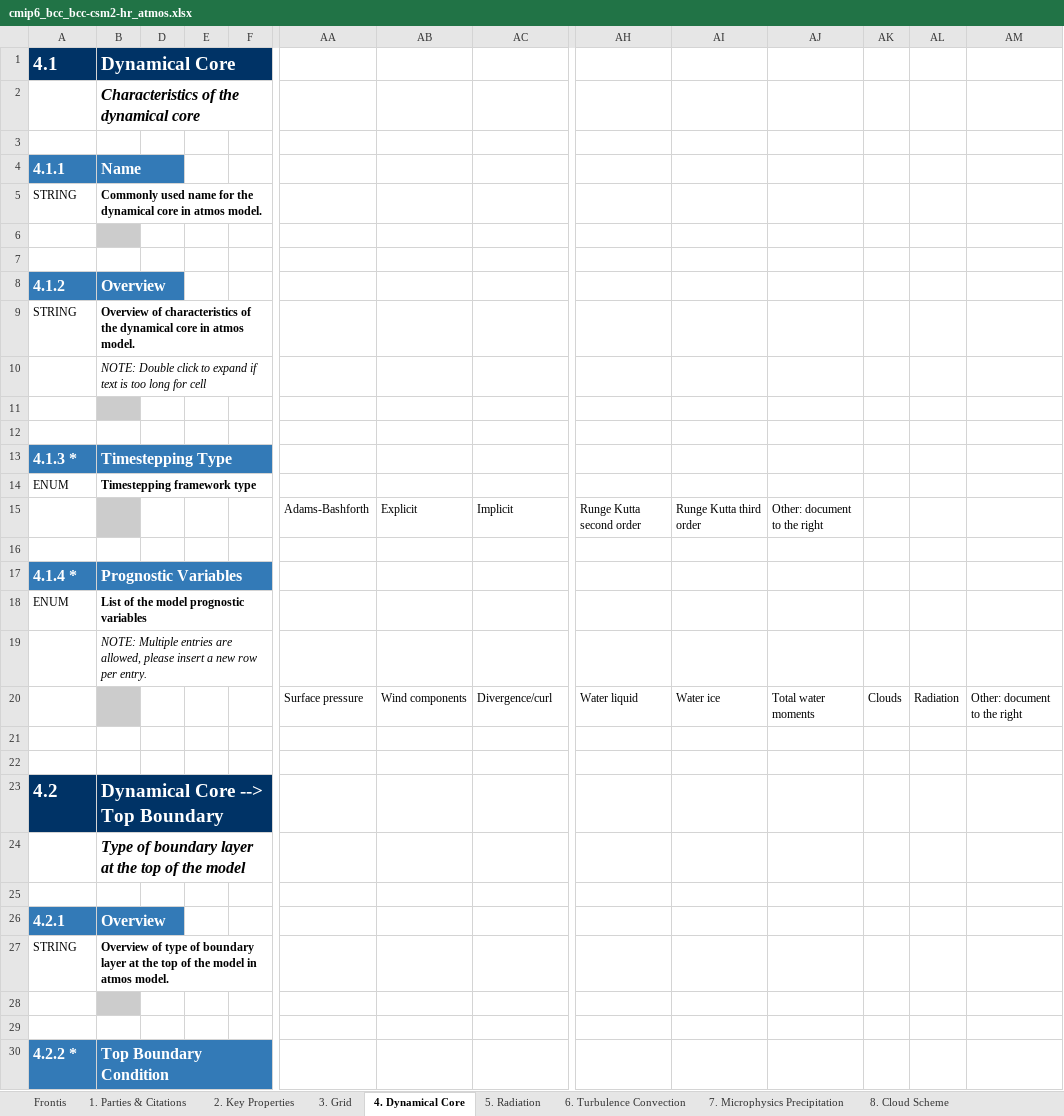
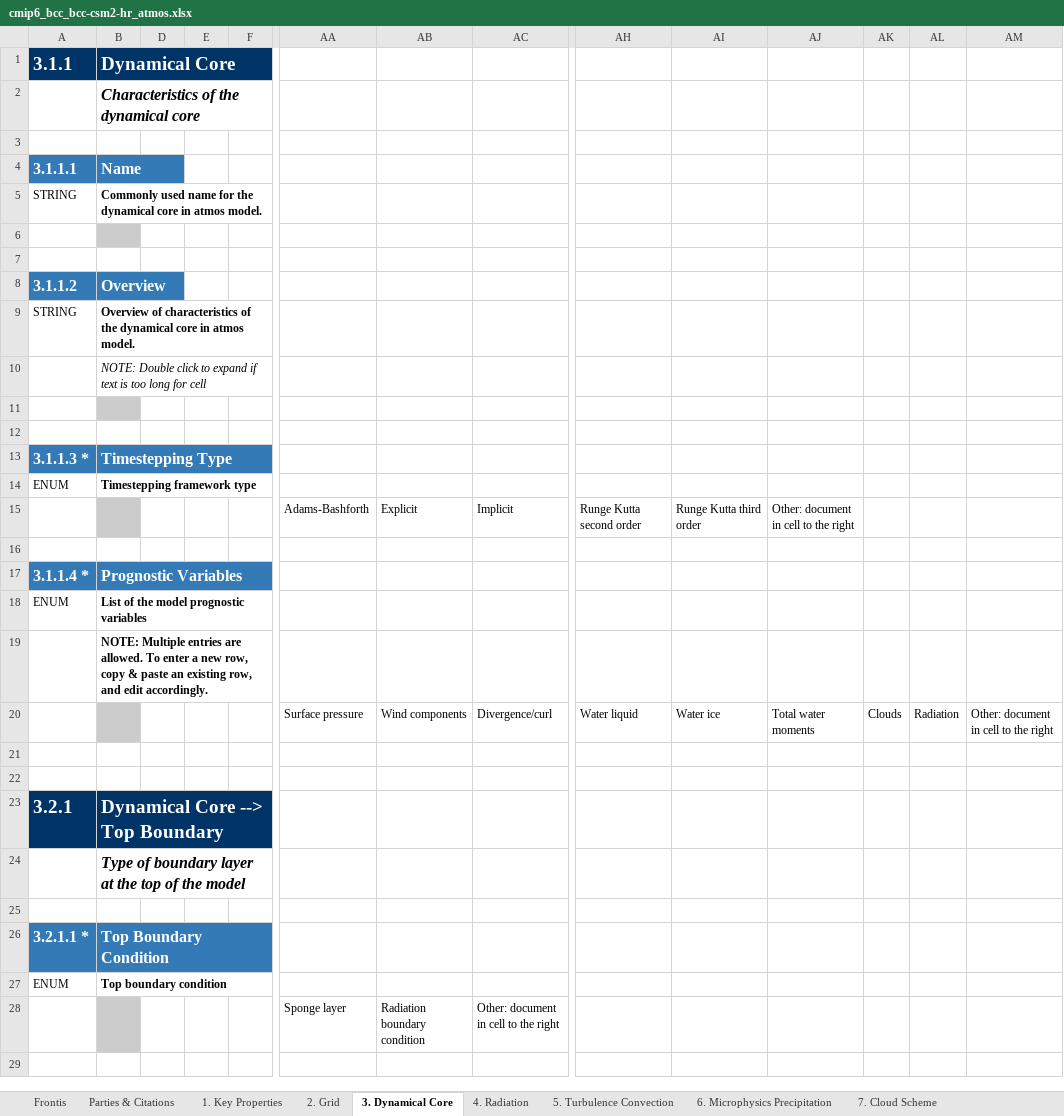
Before and after one commit to ES-DOC-INSTITUTIONAL/bcc, an Excel workbook: cmip6/models/bcc-csm2-hr/cmip6_bcc_bcc-csm2-hr_atmos.xlsx, sheet 3. Dynamical Core, drawn as a sheet; only a part is shown, gaps mark what is left out; values as stored, in another font and other column widths than the file's, no borders; removed rows and columns are numbered as before the commit, all else as after; rows hold the shown columns only; the diff covers the shown part only; the diff names each change by its address in the sheet, - before the commit and + after, or states it on an @@ line.

```diff
--- a/cmip6/models/bcc-csm2-hr/cmip6_bcc_bcc-csm2-hr_atmos.xlsx (sheet 3. Dynamical Core)
+++ b/cmip6/models/bcc-csm2-hr/cmip6_bcc_bcc-csm2-hr_atmos.xlsx (sheet 3. Dynamical Core)
-sheet tab: 1. Parties & Citations
+sheet tab: Parties & Citations
-sheet tab: 2. Key Properties
+sheet tab: 1. Key Properties
-sheet tab: 3. Grid
+sheet tab: 2. Grid
-sheet tab: 4. Dynamical Core
+sheet tab: 3. Dynamical Core
-sheet tab: 5. Radiation
+sheet tab: 4. Radiation
-sheet tab: 6. Turbulence Convection
+sheet tab: 5. Turbulence Convection
-sheet tab: 7. Microphysics Precipitation
+sheet tab: 6. Microphysics Precipitation
-sheet tab: 8. Cloud Scheme
+sheet tab: 7. Cloud Scheme
-A1: 4.1
+A1: 3.1.1
-A4 (3.1.1): 4.1.1
+A4 (3.1.1): 3.1.1.1
-A8 (3.1.1): 4.1.2
+A8 (3.1.1): 3.1.1.2
-A13 (3.1.1): 4.1.3 *
+A13 (3.1.1): 3.1.1.3 *
-AJ15: Other: document to the right
+AJ15: Other: document in cell to the right
-A17 (3.1.1): 4.1.4 *
+A17 (3.1.1): 3.1.1.4 *
-B19 (Dynamical Core): …entries are allowed, please insert a new row per entry.
+B19 (Dynamical Core): …entries are allowed. To enter a new row, copy & paste an existing row, and edit accordingly.
@@ B19 bold: off → on, italic: on → off @@
-AM20: Other: document to the right
+AM20: Other: document in cell to the right
-A23 (3.1.1): 4.2
+A23 (3.1.1): 3.2.1
-row 26: 4.2.1 | Overview
-row 27: STRING | Overview of type of boundary layer at the top of the model in atmos model.
+row 26: 3.2.1.1 * | Top Boundary Condition
@@ row 31 moved to row 27: ENUM @@
+row 28:  |  |  |  |  | Sponge layer | Radiation boundary condition | Other: document in cell to the right
-B29 fill: #CCCCCC
+B29 fill: none
-row 29: (empty)
-row 30: 4.2.2 * | Top Boundary Condition
```
Also changed, not shown: 14 added rows, 32 removed rows, 5 moved rows, 25 edited cells and cell formats elsewhere in this sheet, sheet 4. Radiation, sheet 5. Turbulence Convection, sheet 8. Observation Simulation, sheet 1. Key Properties, sheet 10. Natural Forcing, sheet 7. Cloud Scheme, 5 more sheets, other sheet tabs, hidden cells, cmip6/models/bcc-csm2-hr/cmip6_bcc_bcc-csm2-hr_toplevel.xlsx, cmip6/models/bcc-csm2-mr/cmip6_bcc_bcc-csm2-mr_atmos.xlsx, 34 other files.
